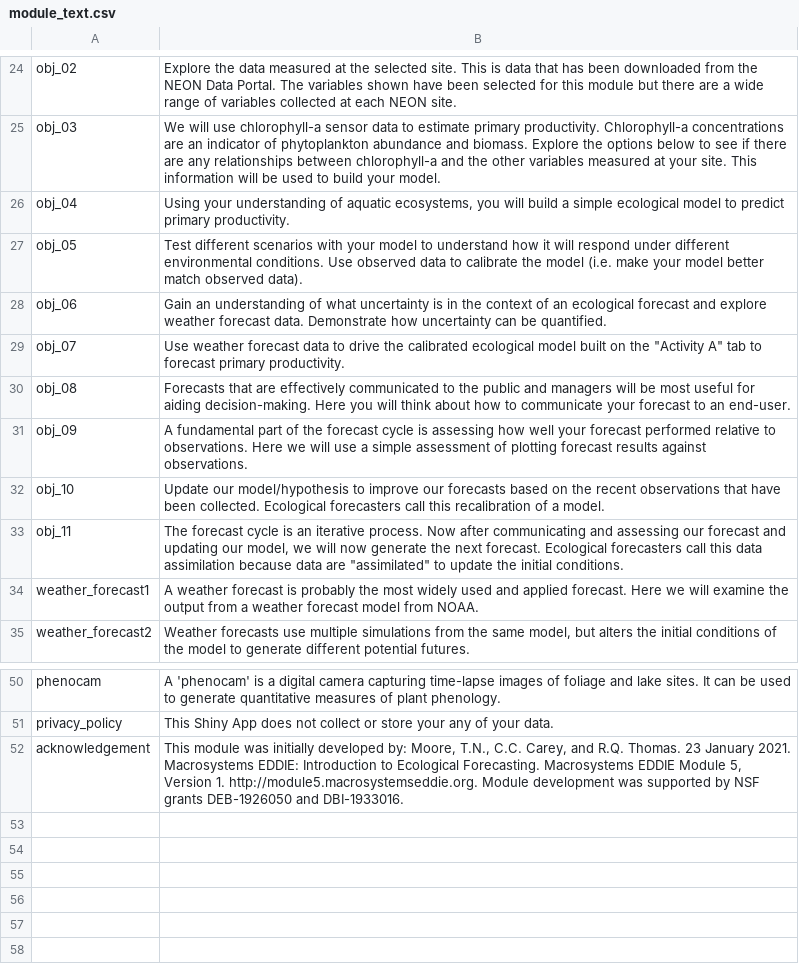
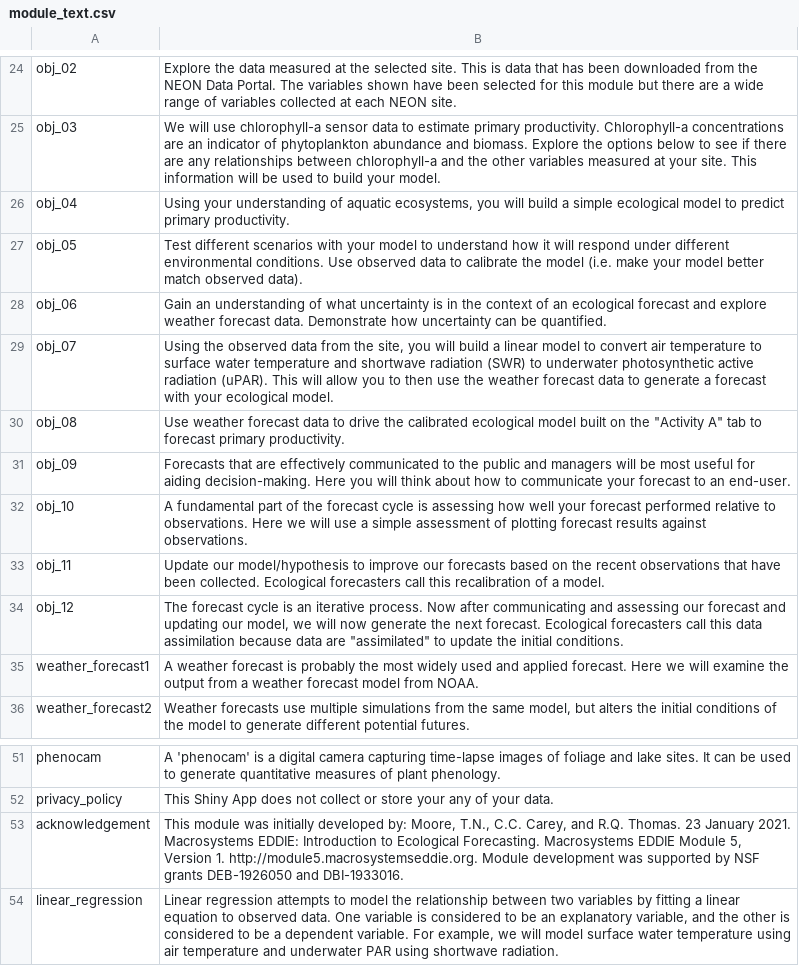
Before and after one commit to MacrosystemsEDDIE/module5, a CSV file: data/module_text.csv, drawn as a sheet; only a part is shown, gaps mark what is left out.

Commit message:
Update objectives + linear regression

```diff
--- a/data/module_text.csv
+++ b/data/module_text.csv
@@ -28,7 +28,8 @@ obj_05,Test different scenarios with your model to understand how it will respon
 obj_06,Gain an understanding of what uncertainty is in the context of an ecological forecast and explore weather forecast data. Demonstrate how uncertainty can be quantified.
-obj_07,"Use weather forecast data to drive the calibrated ecological model built on the ""Activity A"" tab to forecast primary productivity."
-obj_08,Forecasts that are effectively communicated to the public and managers will be most useful for aiding decision-making. Here you will think about how to communicate your forecast to an end-user.
-obj_09,A fundamental part of the forecast cycle is assessing how well your forecast performed relative to observations. Here we will use a simple assessment of plotting forecast results against observations.
-obj_10,Update our model/hypothesis to improve our forecasts based on the recent observations that have been collected. Ecological forecasters call this recalibration of a model.
-obj_11,"The forecast cycle is an iterative process. Now after communicating and assessing our forecast and updating our model, we will now generate the next forecast. Ecological forecasters call this data assimilation because data are ""assimilated"" to update the initial conditions."
+obj_07,"Using the observed data from the site, you will build a linear model to convert air temperature to surface water temperature and shortwave radiation (SWR) to underwater photosynthetic active radiation (uPAR). This will allow you to then use the weather forecast data to generate a forecast with your ecological model."
+obj_08,"Use weather forecast data to drive the calibrated ecological model built on the ""Activity A"" tab to forecast primary productivity."
+obj_09,Forecasts that are effectively communicated to the public and managers will be most useful for aiding decision-making. Here you will think about how to communicate your forecast to an end-user.
+obj_10,A fundamental part of the forecast cycle is assessing how well your forecast performed relative to observations. Here we will use a simple assessment of plotting forecast results against observations.
+obj_11,Update our model/hypothesis to improve our forecasts based on the recent observations that have been collected. Ecological forecasters call this recalibration of a model.
+obj_12,"The forecast cycle is an iterative process. Now after communicating and assessing our forecast and updating our model, we will now generate the next forecast. Ecological forecasters call this data assimilation because data are ""assimilated"" to update the initial conditions."
 weather_forecast1,A weather forecast is probably the most widely used and applied forecast. Here we will examine the output from a weather forecast model from NOAA.
@@ -52 +53,2 @@ privacy_policy,This Shiny App does not collect or store your any of your data.
 acknowledgement,"This module was initially developed by: Moore, T.N., C.C. Carey, and R.Q. Thomas. 23 January 2021. Macrosystems EDDIE: Introduction to Ecological Forecasting. Macrosystems EDDIE Module 5, Version 1. http://module5.macrosystemseddie.org. Module development was supported by NSF grants DEB-1926050 and DBI-1933016."
+linear_regression,"Linear regression attempts to model the relationship between two variables by fitting a linear equation to observed data. One variable is considered to be an explanatory variable, and the other is considered to be a dependent variable. For example, we will model surface water temperature using air temperature and underwater PAR using shortwave radiation."
```
